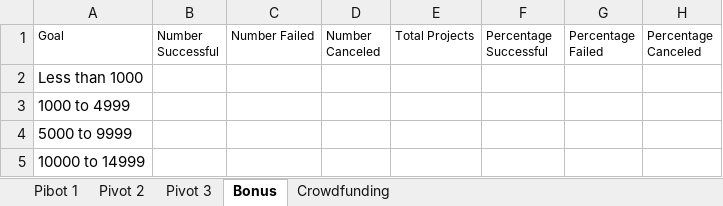
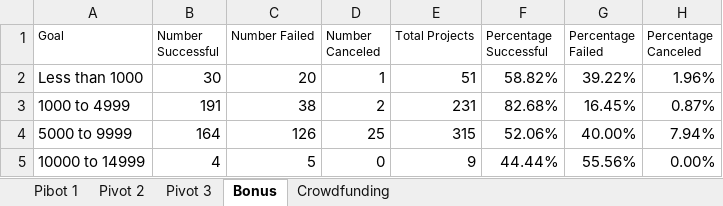
Before and after one commit to Rufuz42/Excel_Challenge, an Excel workbook: CrowdfundingBook SR.xlsx, sheet Bonus, drawn as a sheet; only a part is shown; values as stored, in another font and other column widths than the file's, no borders; charts and pictures not drawn; the diff covers the shown part only; the diff names each change by its address in the sheet, - before the commit and + after, or states it on an @@ line.

Commit message:
Bonus 1
Finished Bonus question 1

```diff
--- a/CrowdfundingBook SR.xlsx (sheet Bonus)
+++ b/CrowdfundingBook SR.xlsx (sheet Bonus)
-B2 (Number Successful): (empty)
+B2 (Number Successful): 30
-C2 (Number Failed): (empty)
+C2 (Number Failed): 20
-D2 (Number Canceled): (empty)
+D2 (Number Canceled): 1
-E2 (Total Projects): (empty)
+E2 (Total Projects): 51
-F2 (Percentage Successful): (empty)
+F2 (Percentage Successful): 58.82%
-G2 (Percentage Failed): (empty)
+G2 (Percentage Failed): 39.22%
-H2 (Percentage Canceled): (empty)
+H2 (Percentage Canceled): 1.96%
-B3 (Number Successful): (empty)
+B3 (Number Successful): 191
-C3 (Number Failed): (empty)
+C3 (Number Failed): 38
-D3 (Number Canceled): (empty)
+D3 (Number Canceled): 2
-E3 (Total Projects): (empty)
+E3 (Total Projects): 231
-F3 (Percentage Successful): (empty)
+F3 (Percentage Successful): 82.68%
-G3 (Percentage Failed): (empty)
+G3 (Percentage Failed): 16.45%
-H3 (Percentage Canceled): (empty)
+H3 (Percentage Canceled): 0.87%
-B4 (Number Successful): (empty)
+B4 (Number Successful): 164
-C4 (Number Failed): (empty)
+C4 (Number Failed): 126
-D4 (Number Canceled): (empty)
+D4 (Number Canceled): 25
-E4 (Total Projects): (empty)
+E4 (Total Projects): 315
-F4 (Percentage Successful): (empty)
+F4 (Percentage Successful): 52.06%
-G4 (Percentage Failed): (empty)
+G4 (Percentage Failed): 40.00%
-H4 (Percentage Canceled): (empty)
+H4 (Percentage Canceled): 7.94%
-B5 (Number Successful): (empty)
+B5 (Number Successful): 4
-C5 (Number Failed): (empty)
+C5 (Number Failed): 5
-D5 (Number Canceled): (empty)
+D5 (Number Canceled): 0
-E5 (Total Projects): (empty)
+E5 (Total Projects): 9
-F5 (Percentage Successful): (empty)
+F5 (Percentage Successful): 44.44%
-G5 (Percentage Failed): (empty)
+G5 (Percentage Failed): 55.56%
-H5 (Percentage Canceled): (empty)
+H5 (Percentage Canceled): 0.00%
```
Also changed, not shown: 56 edited cells elsewhere in this sheet, charts or pictures.
